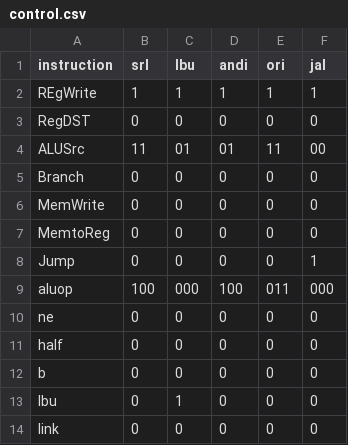
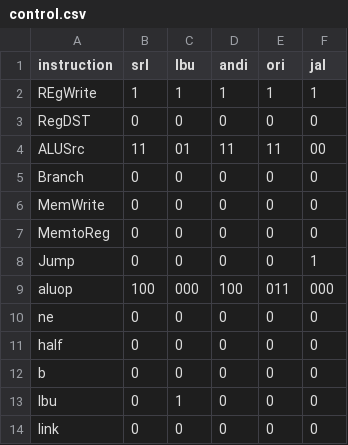
Before and after one commit to abdo1819/mips_single_cycle, a CSV file: control.csv, drawn as a sheet.

Commit message:
revert "andi_ add onezero mux"
 Changes to be committed:
	modified:   andi.md
	modified:   control.csv
	modified:   datapath.sv

```diff
--- a/control.csv
+++ b/control.csv
@@ -3,3 +3,3 @@ REgWrite,1,1,1,1,1
 RegDST,0,0,0,0,0
-ALUSrc,11,01,01,11,00
+ALUSrc,11,01,11,11,00
 Branch,0,0,0,0,0
```
Also changed, not shown: 2 other files.
